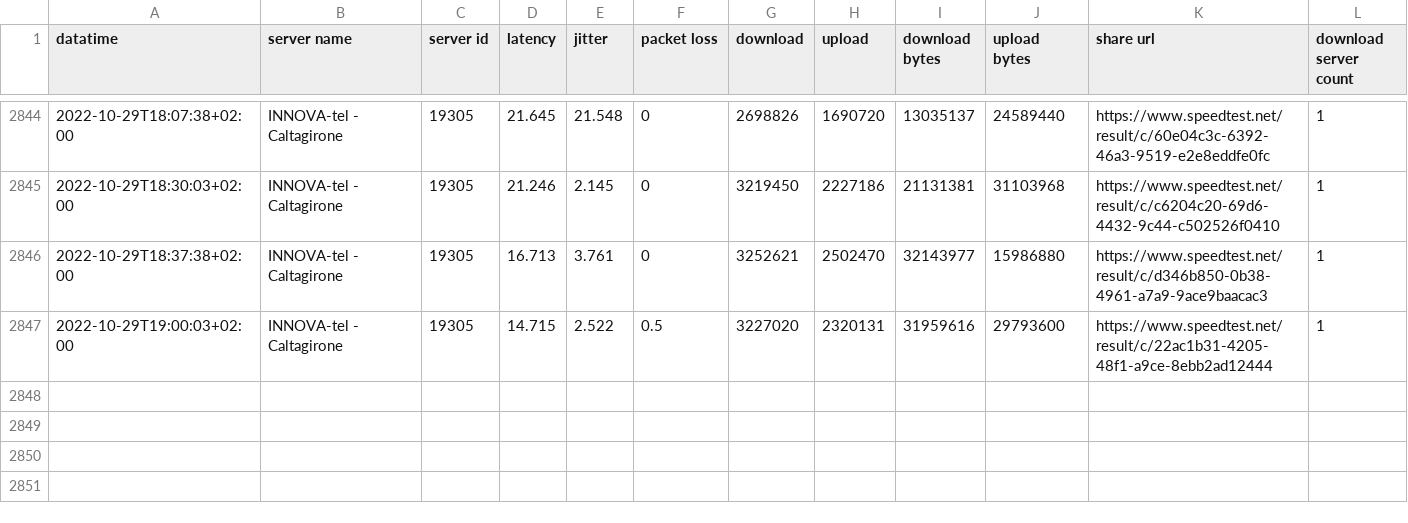
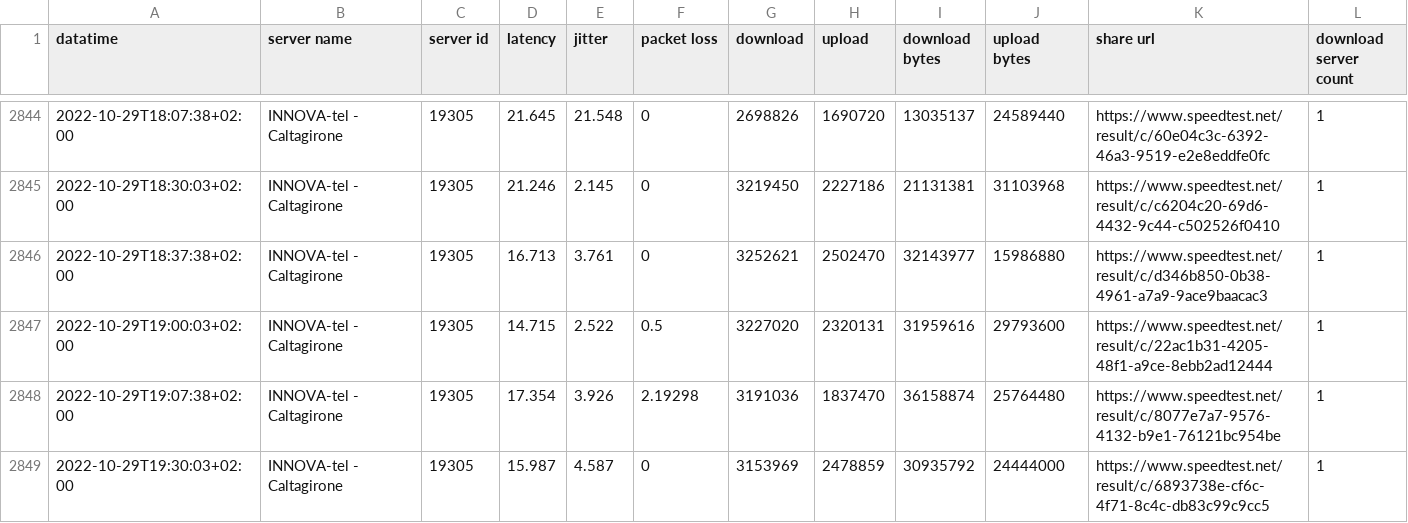
Before and after one commit to pigreco/speedtest-parabola, a CSV file: output/toto-migliorato.csv, drawn as a sheet; only a part is shown, gaps mark what is left out; the diff names each change by its address in the sheet, - before the commit and + after, or states it on an @@ line.

Commit message:
update

```diff
--- a/output/toto-migliorato.csv
+++ b/output/toto-migliorato.csv
+row 2848: 2022-10-29T19:07:38+02:00 | INNOVA-tel - Caltagirone | 19305 | 17.354 | 3.926 | 2.19298 | 3191036 | 1837470 | 36158874 | 25764480 | https://www.speedtest.net/result/c/8077e7a7-9576-4132-b9e1-76121bc954be | 1
+row 2849: 2022-10-29T19:30:03+02:00 | INNOVA-tel - Caltagirone | 19305 | 15.987 | 4.587 | 0 | 3153969 | 2478859 | 30935792 | 24444000 | https://www.speedtest.net/result/c/6893738e-cf6c-4f71-8c4c-db83c99c9cc5 | 1
```
